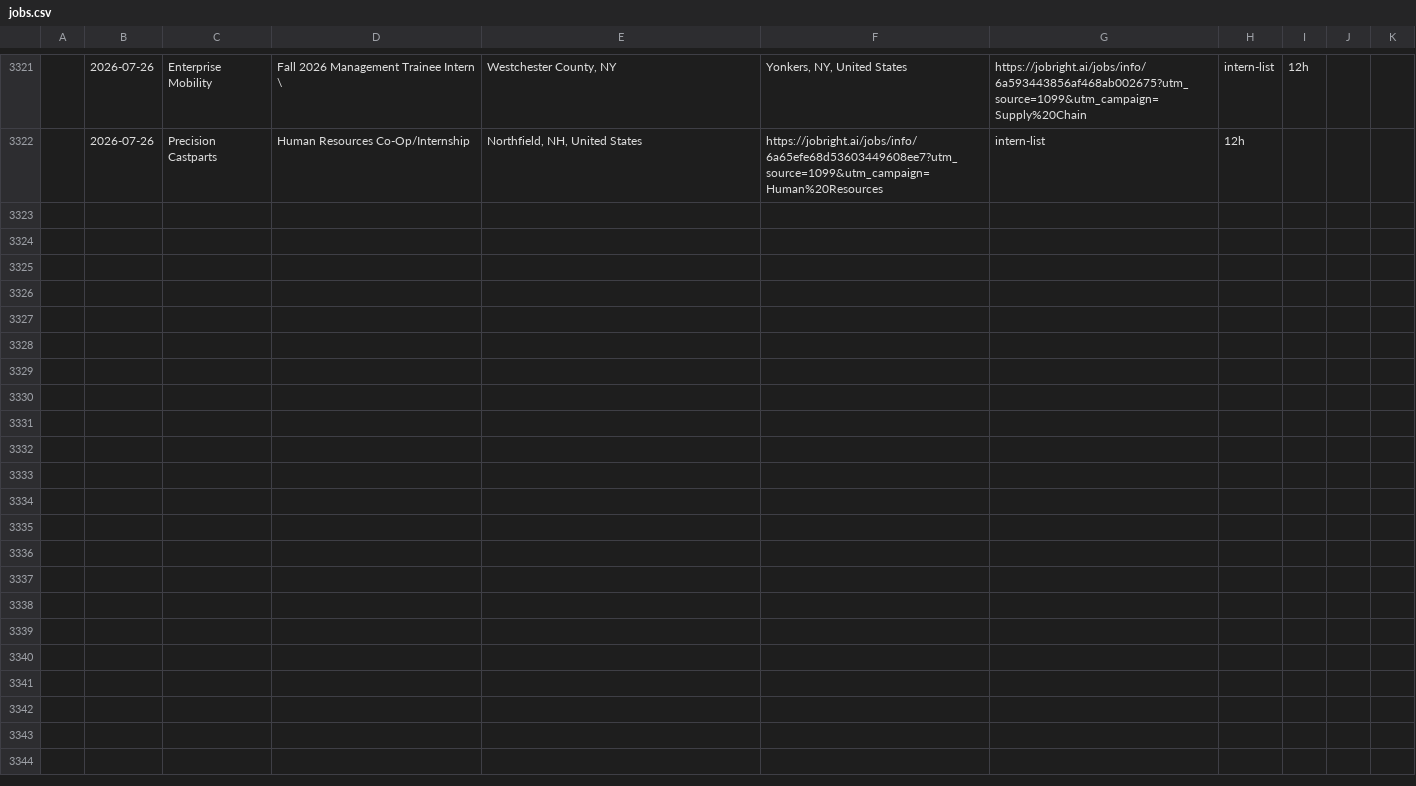
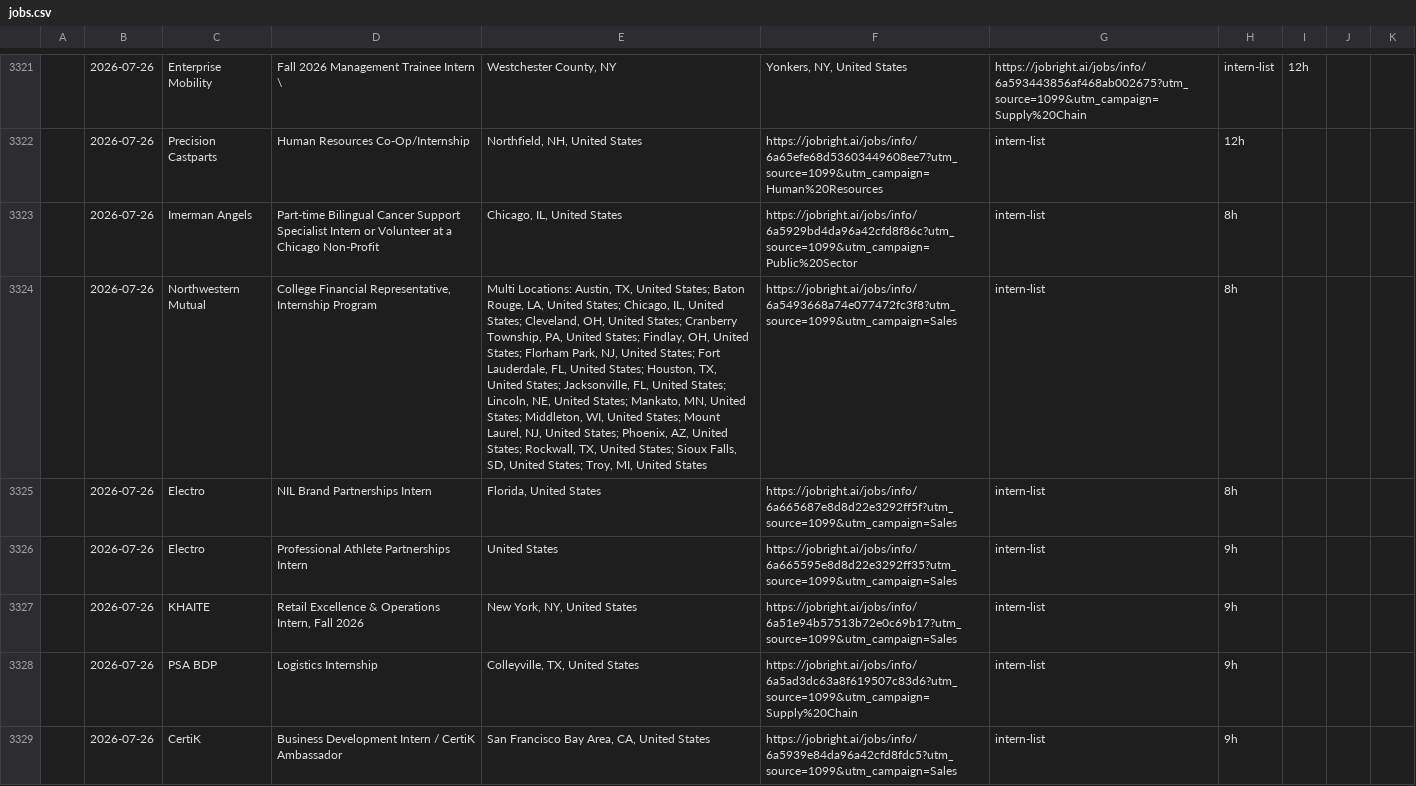
Before and after one commit to andrianthan/jobs-data, a CSV file: jobs.csv, drawn as a sheet; only a part is shown, gaps mark what is left out; the diff covers the shown part only; the diff names each change by its address in the sheet, - before the commit and + after, or states it on an @@ line.

```diff
--- a/jobs.csv
+++ b/jobs.csv
+row 3323:  | 2026-07-26 | Imerman Angels | Part-time Bilingual Cancer Support Specialist Intern or Volunteer at a Chicago Non-Profit | Chicago, IL, United States | https://jobright.ai/jobs/info/6a5929bd4da96a42cfd8f86c?utm_source=1099&utm_campaign=Public%20Sector | intern-list | 8h
+row 3324:  | 2026-07-26 | Northwestern Mutual | College Financial Representative, Internship Program | Multi Locations: Austin, TX, United States; Baton Rouge, LA, United States; Chicago, IL, United States; Cleveland, OH, United States; Cranberry Township, PA, United States; Findlay, OH, United States; Florham Park, NJ, United States; Fort Lauderdale, FL, United States; Houston, TX, United States; Jacksonville, FL, United States; Lincoln, NE, United States; Mankato, MN, United States; Middleton, WI, United States; Mount Laurel, NJ, United States; Phoenix, AZ, United States; Rockwall, TX, United States; Sioux Falls, SD, United States; Troy, MI, United States | https://jobright.ai/jobs/info/6a5493668a74e077472fc3f8?utm_source=1099&utm_campaign=Sales | intern-list | 8h
+row 3325:  | 2026-07-26 | Electro | NIL Brand Partnerships Intern | Florida, United States | https://jobright.ai/jobs/info/6a665687e8d8d22e3292ff5f?utm_source=1099&utm_campaign=Sales | intern-list | 8h
+row 3326:  | 2026-07-26 | Electro | Professional Athlete Partnerships Intern | United States | https://jobright.ai/jobs/info/6a665595e8d8d22e3292ff35?utm_source=1099&utm_campaign=Sales | intern-list | 9h
+row 3327:  | 2026-07-26 | KHAITE | Retail Excellence & Operations Intern, Fall 2026 | New York, NY, United States | https://jobright.ai/jobs/info/6a51e94b57513b72e0c69b17?utm_source=1099&utm_campaign=Sales | intern-list | 9h
+row 3328:  | 2026-07-26 | PSA BDP | Logistics Internship | Colleyville, TX, United States | https://jobright.ai/jobs/info/6a5ad3dc63a8f619507c83d6?utm_source=1099&utm_campaign=Supply%20Chain | intern-list | 9h
+row 3329:  | 2026-07-26 | CertiK | Business Development Intern / CertiK Ambassador | San Francisco Bay Area, CA, United States | https://jobright.ai/jobs/info/6a5939e84da96a42cfd8fdc5?utm_source=1099&utm_campaign=Sales | intern-list | 9h
```
Also changed, not shown: 6 added rows elsewhere in this file.
